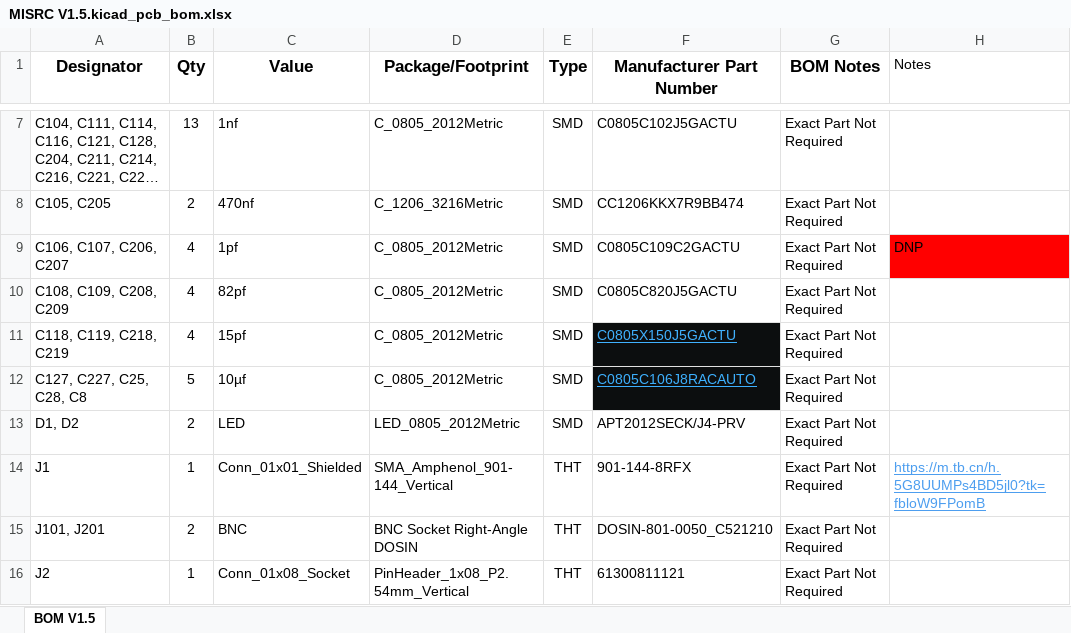
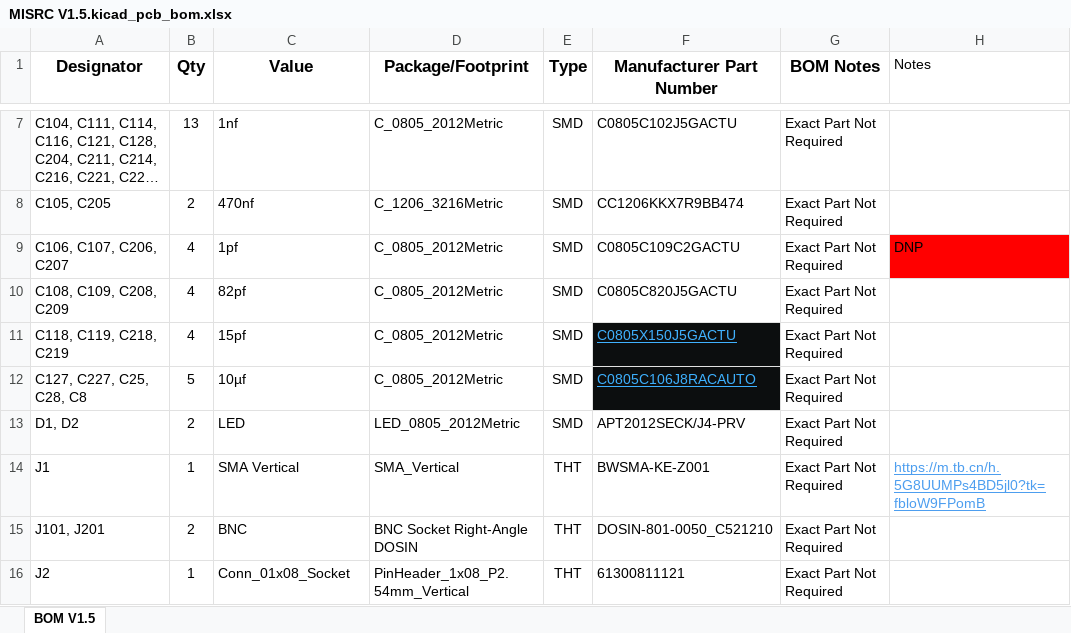
Before and after one commit to Stefan-Olt/MISRC, an Excel workbook: hardware/bill_of_materials/v1.5/MISRC V1.5.kicad_pcb_bom.xlsx, sheet BOM V1.5, drawn as a sheet; only a part is shown, gaps mark what is left out; long unchanged cells end in …; values as stored, in another font and other column widths than the file's, no borders; the diff names each change by its address in the sheet, - before the commit and + after, or states it on an @@ line.

Commit message:
Update Amphenol SMA to generic SMA (901-144-8RFX is not in common cable use)

```diff
--- a/hardware/bill_of_materials/v1.5/MISRC V1.5.kicad_pcb_bom.xlsx (sheet BOM V1.5)
+++ b/hardware/bill_of_materials/v1.5/MISRC V1.5.kicad_pcb_bom.xlsx (sheet BOM V1.5)
-C14 (Value): Conn_01x01_Shielded
+C14 (Value): SMA Vertical
-D14 (Package/Footprint): SMA_Amphenol_901-144_Vertical
+D14 (Package/Footprint): SMA_Vertical
-F14 (Manufacturer Part Number): 901-144-8RFX
+F14 (Manufacturer Part Number): BWSMA-KE-Z001
```
Also changed, not shown: 1 other file.
